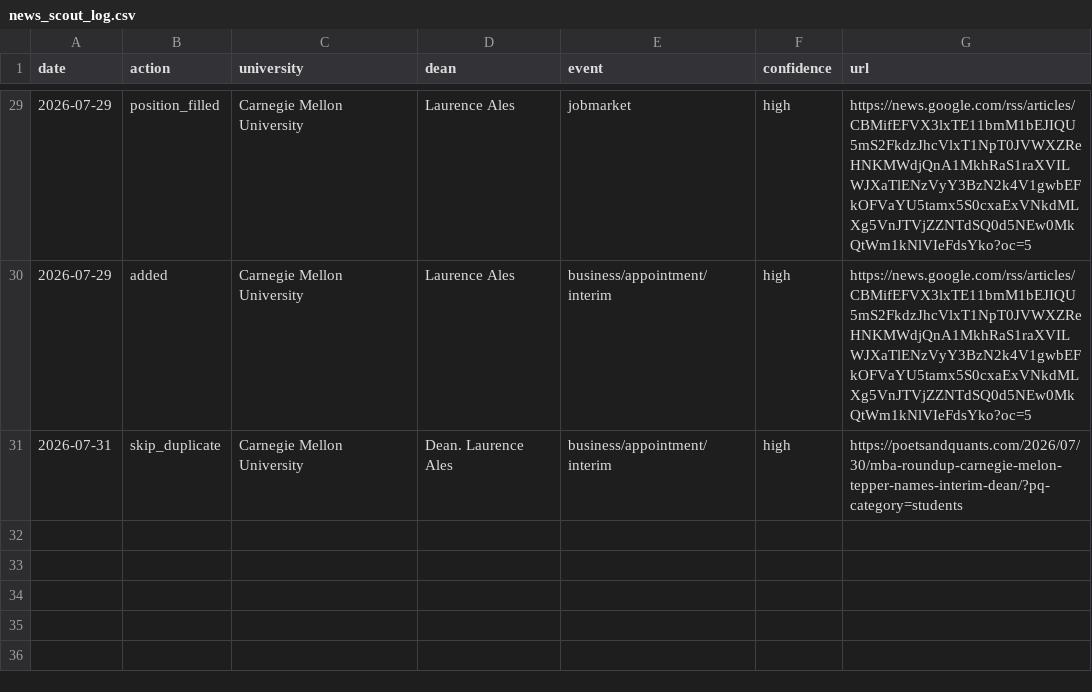
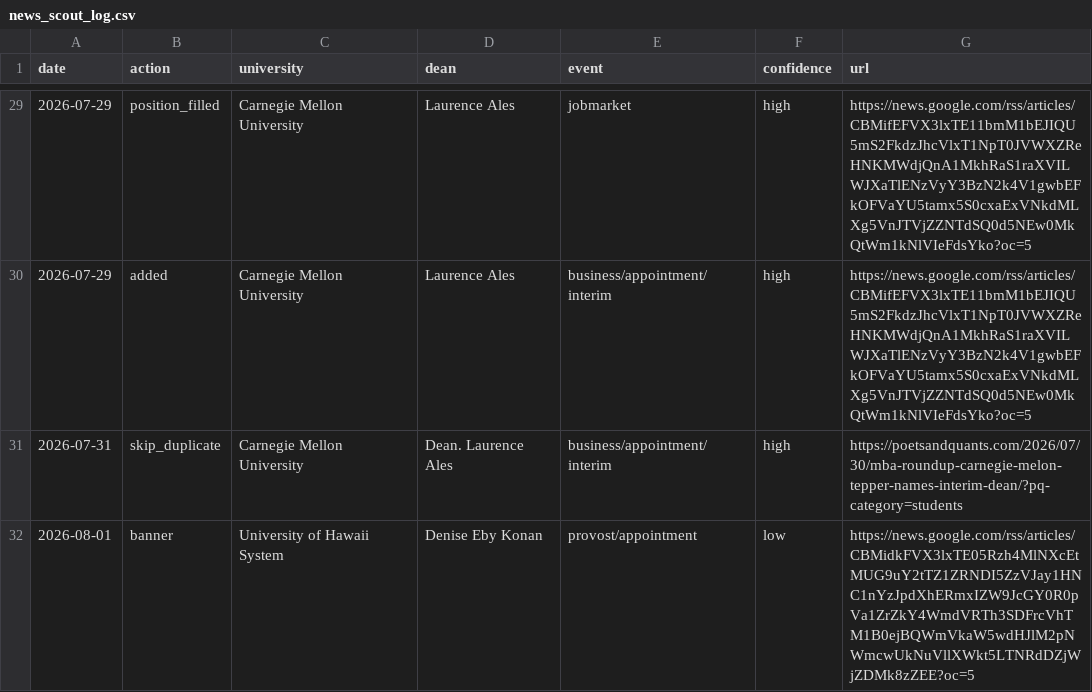
Before and after one commit to zjustinr/Dean-Tracker-Dashboard, a CSV file: attached_assets/news_scout_log.csv, drawn as a sheet; only a part is shown, gaps mark what is left out.

```diff
--- a/attached_assets/news_scout_log.csv
+++ b/attached_assets/news_scout_log.csv
@@ -31 +31,2 @@ date,action,university,dean,event,confidence,url
 "2026-07-31","skip_duplicate","Carnegie Mellon University","Dean. Laurence Ales","business/appointment/interim","high","https://poetsandquants.com/2026/07/30/mba-roundup-carnegie-melon-tepper-names-interim-dean/?pq-category=students"
+"2026-08-01","banner","University of Hawaii System","Denise Eby Konan","provost/appointment","low","https://news.google.com/rss/articles/CBMidkFVX3lxTE05Rzh4MlNXcEtMUG9uY2tTZ1ZRNDI5ZzVJay1HNC1nYzJpdXhERmxIZW9JcGY0R0pVa1ZrZkY4WmdVRTh3SDFrcVhTM1B0ejBQWmVkaW5wdHJlM2pNWmcwUkNuVllXWkt5LTNRdDZjWjZDMk8zZEE?oc=5"
```
Also changed, not shown: 5 other files.
